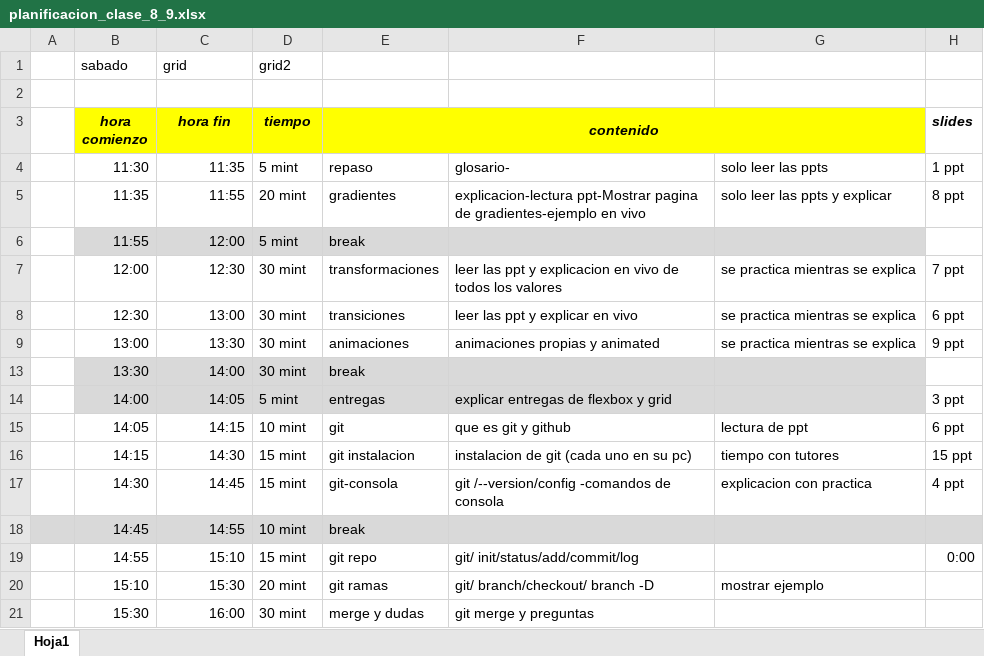
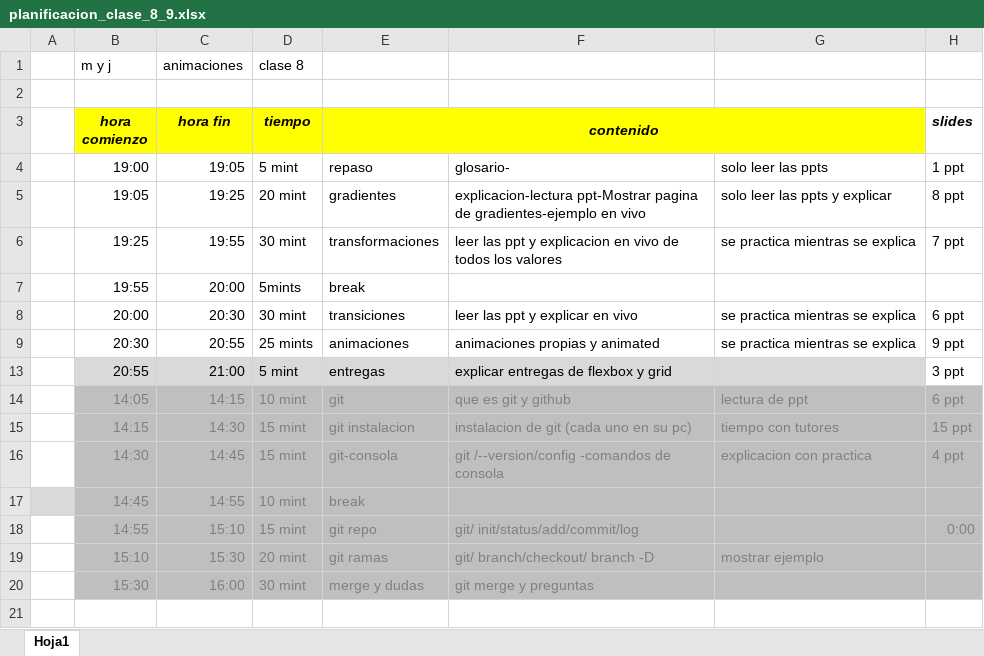
Before and after one commit to giselemilagros88/clases_coder_dw, an Excel workbook: clase_8/planificacion_clase_8_9.xlsx, sheet Hoja1, drawn as a sheet; values as stored, in another font and other column widths than the file's, no borders; removed rows and columns are numbered as before the commit, all else as after; the diff names each change by its address in the sheet, - before the commit and + after, or states it on an @@ line.

Commit message:
actualizacion clases coder

```diff
--- a/clase_8/planificacion_clase_8_9.xlsx (sheet Hoja1)
+++ b/clase_8/planificacion_clase_8_9.xlsx (sheet Hoja1)
-row 1:  | sabado | grid | grid2
+row 1:  | m y j | animaciones | clase 8
-B4 (hora comienzo): 11:30
+B4 (hora comienzo): 19:00
-C4 (hora fin): 11:35
+C4 (hora fin): 19:05
-B5 (hora comienzo): 11:35
+B5 (hora comienzo): 19:05
-C5 (hora fin): 11:55
+C5 (hora fin): 19:25
-row 6:  | 11:55 | 12:00 | 5 mint | break
-B6 (hora comienzo): 12:00
+B6 (hora comienzo): 19:25
-C6 (hora fin): 12:30
+C6 (hora fin): 19:55
+row 7:  | 19:55 | 20:00 | 5mints | break
-B8 (hora comienzo): 12:30
+B8 (hora comienzo): 20:00
-C8 (hora fin): 13:00
+C8 (hora fin): 20:30
-B9 (hora comienzo): 13:00
+B9 (hora comienzo): 20:30
-C9 (hora fin): 13:30
+C9 (hora fin): 20:55
-D9 (tiempo): 30 mint
+D9 (tiempo): 25 mints
-row 13:  | 13:30 | 14:00 | 30 mint | break
-B13 (hora comienzo): 14:00
+B13 (hora comienzo): 20:55
-C13 (hora fin): 14:05
+C13 (hora fin): 21:00
@@ B14:H16 fill: none → #BFBFBF, text colour: black → #808080 @@
-B17:E17 text colour: black
+B17:E17 text colour: #808080
-B17:H17 fill: #D9D9D9
+B17:H17 fill: #BFBFBF
-B18:H20 fill: none
+B18:H20 fill: #BFBFBF
-B18:F18 text colour: black
+B18:F18 text colour: #808080
-H18 text colour: black
+H18 text colour: #808080
-B19:G19 text colour: black
+B19:G19 text colour: #808080
-B20:F20 text colour: black
+B20:F20 text colour: #808080
```
Also changed, not shown: 7 other files.
